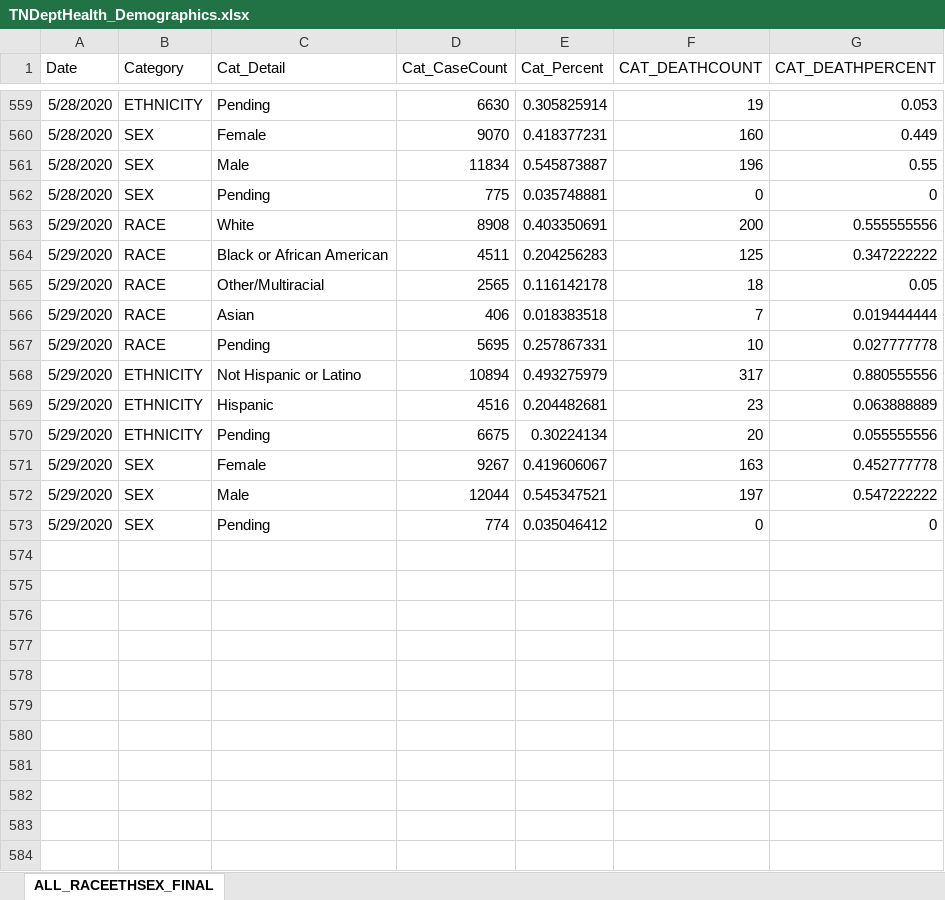
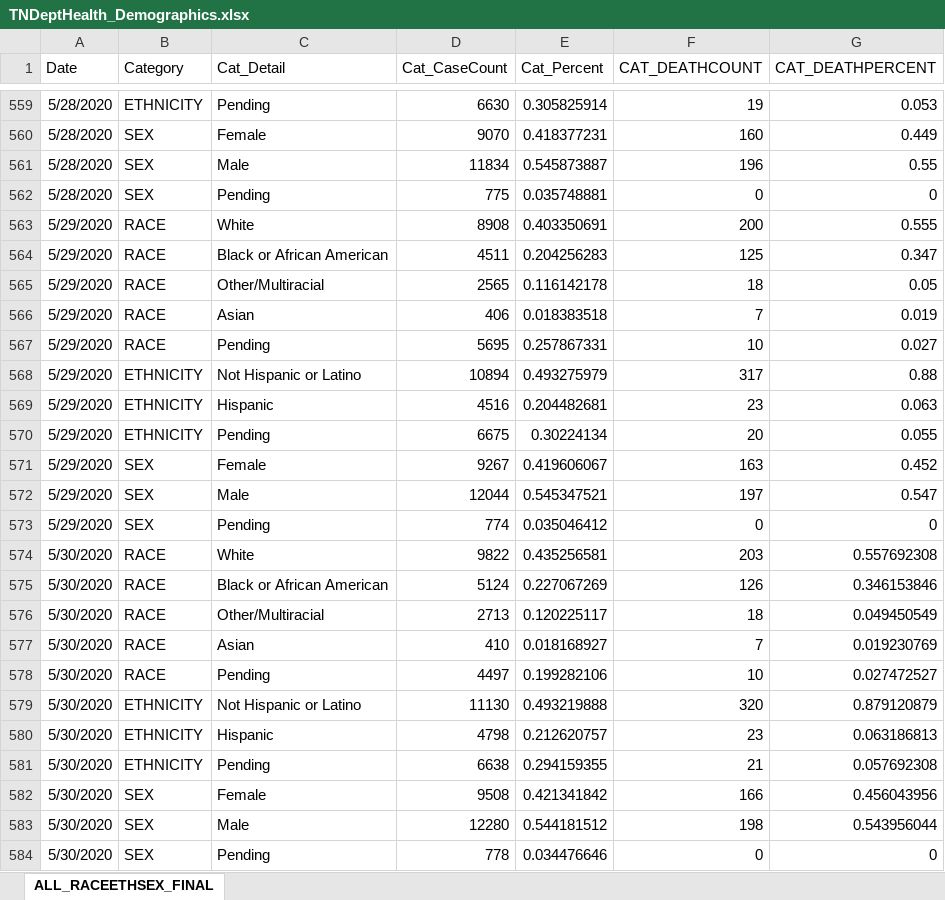
Before and after one commit to mfcarrasco/COVID-TN-Counties, an Excel workbook: TNDeptHealth_Demographics.xlsx, sheet ALL_RACEETHSEX_FINAL, drawn as a sheet; only a part is shown, gaps mark what is left out; values as stored, in another font and other column widths than the file's, no borders; the diff names each change by its address in the sheet, - before the commit and + after, or states it on an @@ line.

Commit message:
Data update

```diff
--- a/TNDeptHealth_Demographics.xlsx (sheet ALL_RACEETHSEX_FINAL)
+++ b/TNDeptHealth_Demographics.xlsx (sheet ALL_RACEETHSEX_FINAL)
-G563 (CAT_DEATHPERCENT): 0.555555556
+G563 (CAT_DEATHPERCENT): 0.555
-G564 (CAT_DEATHPERCENT): 0.347222222
+G564 (CAT_DEATHPERCENT): 0.347
-G566 (CAT_DEATHPERCENT): 0.019444444
+G566 (CAT_DEATHPERCENT): 0.019
-G567 (CAT_DEATHPERCENT): 0.027777778
+G567 (CAT_DEATHPERCENT): 0.027
-G568 (CAT_DEATHPERCENT): 0.880555556
+G568 (CAT_DEATHPERCENT): 0.88
-G569 (CAT_DEATHPERCENT): 0.063888889
+G569 (CAT_DEATHPERCENT): 0.063
-G570 (CAT_DEATHPERCENT): 0.055555556
+G570 (CAT_DEATHPERCENT): 0.055
-G571 (CAT_DEATHPERCENT): 0.452777778
+G571 (CAT_DEATHPERCENT): 0.452
-G572 (CAT_DEATHPERCENT): 0.547222222
+G572 (CAT_DEATHPERCENT): 0.547
+row 574: 5/30/2020 | RACE | White | 9822 | 0.435256581 | 203 | 0.557692308
+row 575: 5/30/2020 | RACE | Black or African American | 5124 | 0.227067269 | 126 | 0.346153846
+row 576: 5/30/2020 | RACE | Other/Multiracial | 2713 | 0.120225117 | 18 | 0.049450549
+row 577: 5/30/2020 | RACE | Asian | 410 | 0.018168927 | 7 | 0.019230769
+row 578: 5/30/2020 | RACE | Pending | 4497 | 0.199282106 | 10 | 0.027472527
+row 579: 5/30/2020 | ETHNICITY | Not Hispanic or Latino | 11130 | 0.493219888 | 320 | 0.879120879
+row 580: 5/30/2020 | ETHNICITY | Hispanic | 4798 | 0.212620757 | 23 | 0.063186813
+row 581: 5/30/2020 | ETHNICITY | Pending | 6638 | 0.294159355 | 21 | 0.057692308
+row 582: 5/30/2020 | SEX | Female | 9508 | 0.421341842 | 166 | 0.456043956
+row 583: 5/30/2020 | SEX | Male | 12280 | 0.544181512 | 198 | 0.543956044
+row 584: 5/30/2020 | SEX | Pending | 778 | 0.034476646 | 0 | 0
```
Also changed, not shown: TN_Age.xlsx, 2 other files.
